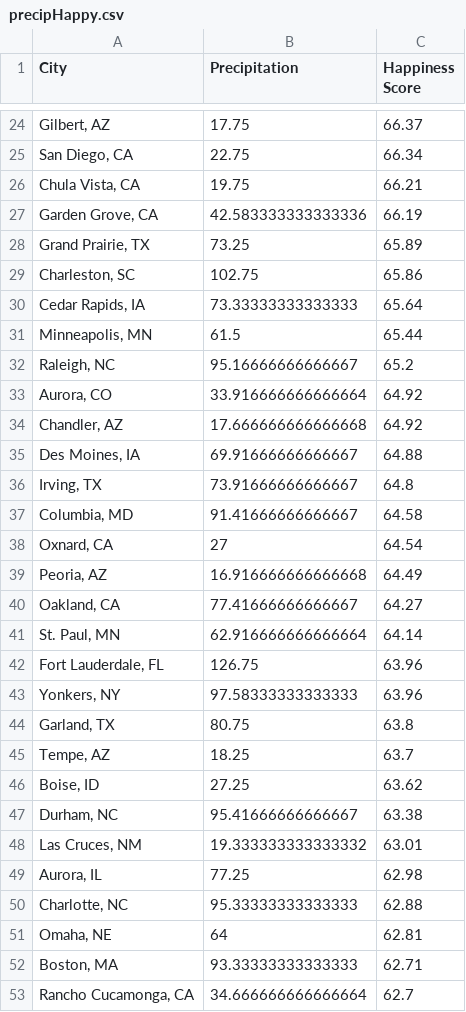
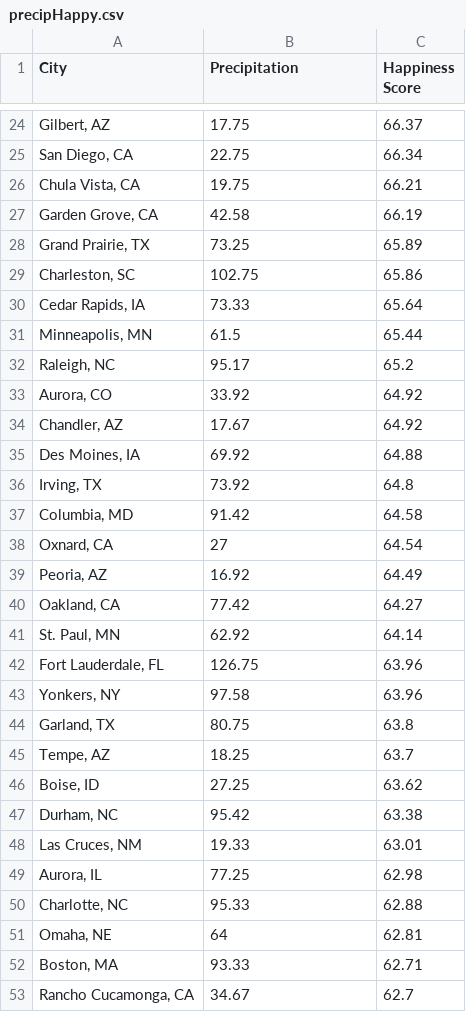
Before and after one commit to ashleynewman/206-final-project, a CSV file: precipHappy.csv, drawn as a sheet; only a part is shown, gaps mark what is left out; the diff covers the shown part only.

```diff
--- a/precipHappy.csv
+++ b/precipHappy.csv
@@ -26,19 +26,19 @@ City,Precipitation,Happiness Score
 "Chula Vista, CA",19.75,66.21
-"Garden Grove, CA",42.583333333333336,66.19
+"Garden Grove, CA",42.58,66.19
 "Grand Prairie, TX",73.25,65.89
 "Charleston, SC",102.75,65.86
-"Cedar Rapids, IA",73.33333333333333,65.64
+"Cedar Rapids, IA",73.33,65.64
 "Minneapolis, MN",61.5,65.44
-"Raleigh, NC",95.16666666666667,65.2
-"Aurora, CO",33.916666666666664,64.92
-"Chandler, AZ",17.666666666666668,64.92
-"Des Moines, IA",69.91666666666667,64.88
-"Irving, TX",73.91666666666667,64.8
-"Columbia, MD",91.41666666666667,64.58
+"Raleigh, NC",95.17,65.2
+"Aurora, CO",33.92,64.92
+"Chandler, AZ",17.67,64.92
+"Des Moines, IA",69.92,64.88
+"Irving, TX",73.92,64.8
+"Columbia, MD",91.42,64.58
 "Oxnard, CA",27,64.54
-"Peoria, AZ",16.916666666666668,64.49
-"Oakland, CA",77.41666666666667,64.27
-"St. Paul, MN",62.916666666666664,64.14
+"Peoria, AZ",16.92,64.49
+"Oakland, CA",77.42,64.27
+"St. Paul, MN",62.92,64.14
 "Fort Lauderdale, FL",126.75,63.96
-"Yonkers, NY",97.58333333333333,63.96
+"Yonkers, NY",97.58,63.96
 "Garland, TX",80.75,63.8
@@ -46,8 +46,8 @@ City,Precipitation,Happiness Score
 "Boise, ID",27.25,63.62
-"Durham, NC",95.41666666666667,63.38
-"Las Cruces, NM",19.333333333333332,63.01
+"Durham, NC",95.42,63.38
+"Las Cruces, NM",19.33,63.01
 "Aurora, IL",77.25,62.98
-"Charlotte, NC",95.33333333333333,62.88
+"Charlotte, NC",95.33,62.88
 "Omaha, NE",64,62.81
-"Boston, MA",93.33333333333333,62.71
-"Rancho Cucamonga, CA",34.666666666666664,62.7
+"Boston, MA",93.33,62.71
+"Rancho Cucamonga, CA",34.67,62.7
```
Also changed, not shown: 101 edited cells elsewhere in this file, tempHappy.csv, 9 other files.
